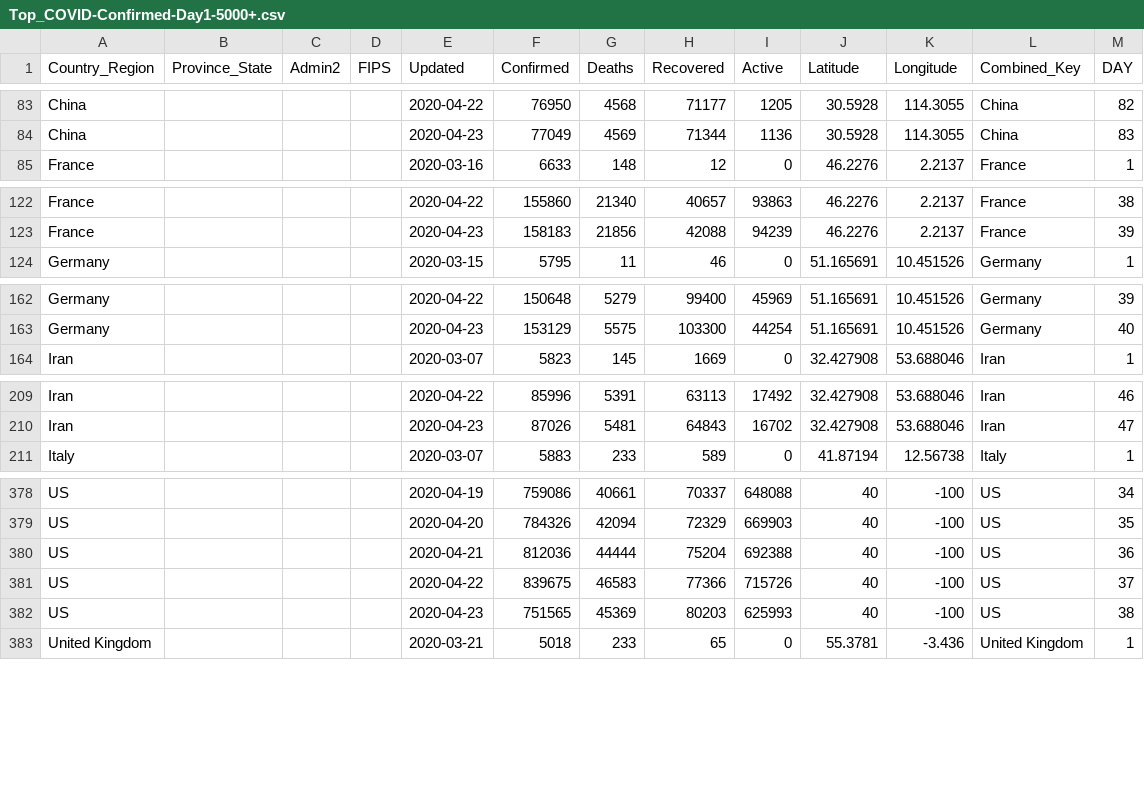
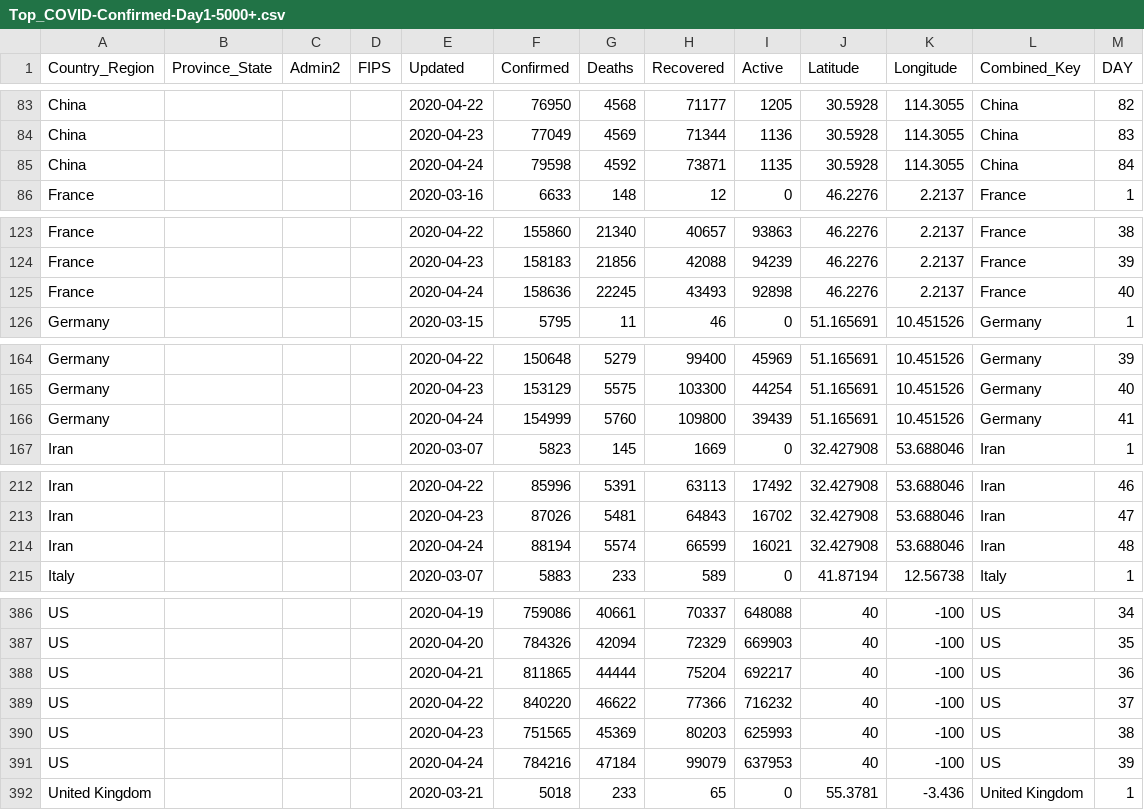
Before and after one commit to ClearsenseData/COVID-Data, a CSV file: Top_COVID-Confirmed-Day1-5000+.csv, drawn as a sheet; only a part is shown, gaps mark what is left out; the diff covers the shown part only.

Commit message:
COVIDdailyUpdate

```diff
--- a/Top_COVID-Confirmed-Day1-5000+.csv
+++ b/Top_COVID-Confirmed-Day1-5000+.csv
@@ -84,2 +84,3 @@ China,"","","",2020-04-22,76950,4568,71177,1205,30.5928,114.3055,China,82
 China,"","","",2020-04-23,77049,4569,71344,1136,30.5928,114.3055,China,83
+China,"","","",2020-04-24,79598,4592,73871,1135,30.5928,114.3055,China,84
 France,"","","",2020-03-16,6633,148,12,0,46.2276,2.2137,France,1
@@ -123,2 +124,3 @@ France,"","","",2020-04-22,155860,21340,40657,93863,46.2276,2.2137,France,38
 France,"","","",2020-04-23,158183,21856,42088,94239,46.2276,2.2137,France,39
+France,"","","",2020-04-24,158636,22245,43493,92898,46.2276,2.2137,France,40
 Germany,"","","",2020-03-15,5795,11,46,0,51.165691,10.451526,Germany,1
@@ -163,2 +165,3 @@ Germany,"","","",2020-04-22,150648,5279,99400,45969,51.165691,10.451526,Germany,
 Germany,"","","",2020-04-23,153129,5575,103300,44254,51.165691,10.451526,Germany,40
+Germany,"","","",2020-04-24,154999,5760,109800,39439,51.165691,10.451526,Germany,41
 Iran,"","","",2020-03-07,5823,145,1669,0,32.427908,53.688046,Iran,1
@@ -210,2 +213,3 @@ Iran,"","","",2020-04-22,85996,5391,63113,17492,32.427908,53.688046,Iran,46
 Iran,"","","",2020-04-23,87026,5481,64843,16702,32.427908,53.688046,Iran,47
+Iran,"","","",2020-04-24,88194,5574,66599,16021,32.427908,53.688046,Iran,48
 Italy,"","","",2020-03-07,5883,233,589,0,41.87194,12.56738,Italy,1
@@ -379,5 +387,6 @@ US,"","","",2020-04-19,759086,40661,70337,648088,40,-100,US,34
 US,"","","",2020-04-20,784326,42094,72329,669903,40,-100,US,35
-US,"","","",2020-04-21,812036,44444,75204,692388,40,-100,US,36
-US,"","","",2020-04-22,839675,46583,77366,715726,40,-100,US,37
+US,"","","",2020-04-21,811865,44444,75204,692217,40,-100,US,36
+US,"","","",2020-04-22,840220,46622,77366,716232,40,-100,US,37
 US,"","","",2020-04-23,751565,45369,80203,625993,40,-100,US,38
+US,"","","",2020-04-24,784216,47184,99079,637953,40,-100,US,39
 United Kingdom,"","","",2020-03-21,5018,233,65,0,55.3781,-3.436,United Kingdom,1
```
Also changed, not shown: 5 added rows elsewhere in this file, 2 other files.
